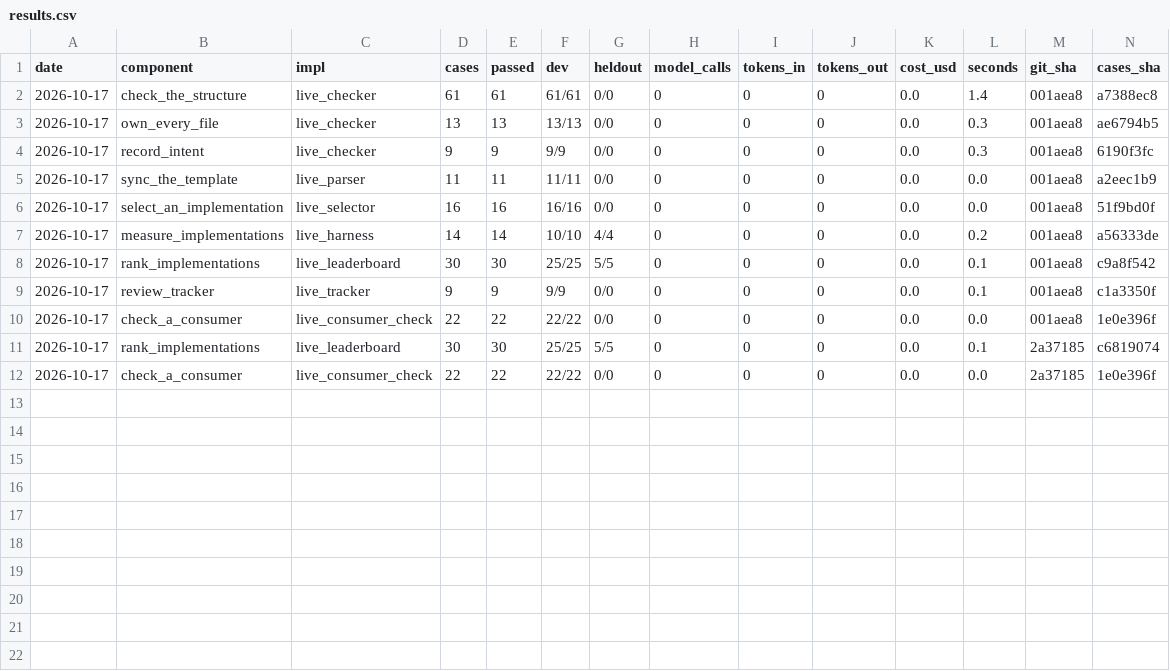
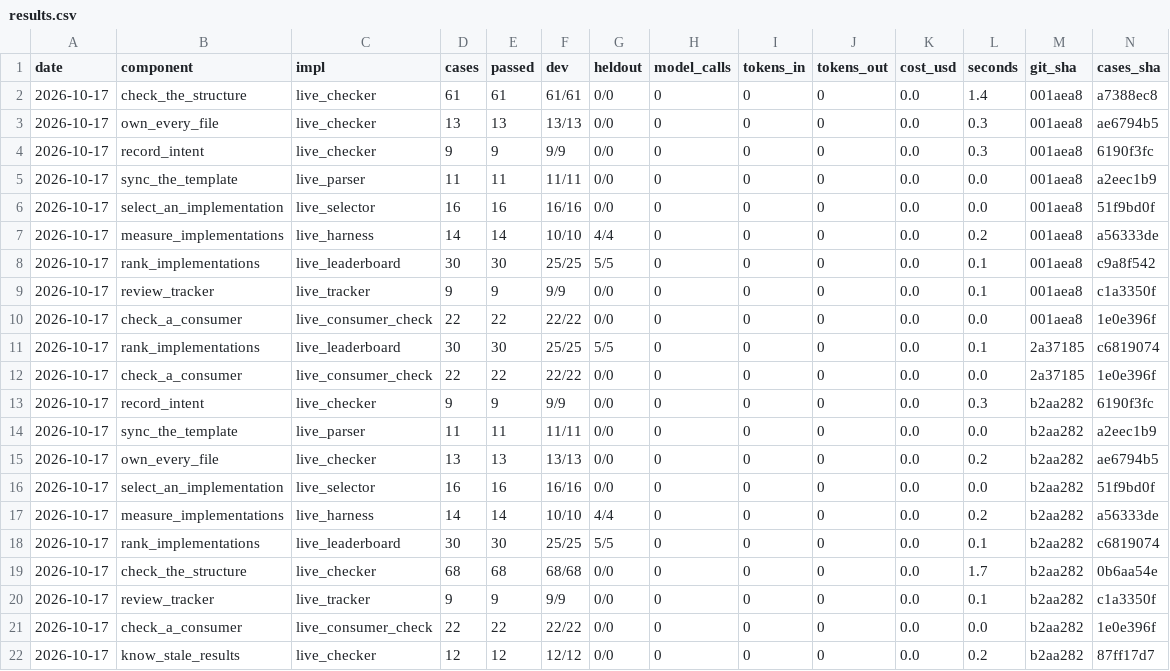
Before and after one commit to JoshuaMathias/evolvable-structure, a CSV file: implementations/python/evaluation/components/results.csv, drawn as a sheet; only a part is shown; rows hold the shown columns only; the diff names each change by its address in the sheet, - before the commit and + after, or states it on an @@ line.

```diff
--- a/implementations/python/evaluation/components/results.csv
+++ b/implementations/python/evaluation/components/results.csv
+row 13: 2026-10-17 | record_intent | live_checker | 9 | 9 | 9/9 | 0/0 | 0 | 0 | 0 | 0.0 | 0.3 | b2aa282 | 6190f3fc
+row 14: 2026-10-17 | sync_the_template | live_parser | 11 | 11 | 11/11 | 0/0 | 0 | 0 | 0 | 0.0 | 0.0 | b2aa282 | a2eec1b9
+row 15: 2026-10-17 | own_every_file | live_checker | 13 | 13 | 13/13 | 0/0 | 0 | 0 | 0 | 0.0 | 0.2 | b2aa282 | ae6794b5
+row 16: 2026-10-17 | select_an_implementation | live_selector | 16 | 16 | 16/16 | 0/0 | 0 | 0 | 0 | 0.0 | 0.0 | b2aa282 | 51f9bd0f
+row 17: 2026-10-17 | measure_implementations | live_harness | 14 | 14 | 10/10 | 4/4 | 0 | 0 | 0 | 0.0 | 0.2 | b2aa282 | a56333de
+row 18: 2026-10-17 | rank_implementations | live_leaderboard | 30 | 30 | 25/25 | 5/5 | 0 | 0 | 0 | 0.0 | 0.1 | b2aa282 | c6819074
+row 19: 2026-10-17 | check_the_structure | live_checker | 68 | 68 | 68/68 | 0/0 | 0 | 0 | 0 | 0.0 | 1.7 | b2aa282 | 0b6aa54e
+row 20: 2026-10-17 | review_tracker | live_tracker | 9 | 9 | 9/9 | 0/0 | 0 | 0 | 0 | 0.0 | 0.1 | b2aa282 | c1a3350f
+row 21: 2026-10-17 | check_a_consumer | live_consumer_check | 22 | 22 | 22/22 | 0/0 | 0 | 0 | 0 | 0.0 | 0.0 | b2aa282 | 1e0e396f
+row 22: 2026-10-17 | know_stale_results | live_checker | 12 | 12 | 12/12 | 0/0 | 0 | 0 | 0 | 0.0 | 0.2 | b2aa282 | 87ff17d7
```
Also changed, not shown: structure/tracker/metrics.csv.
